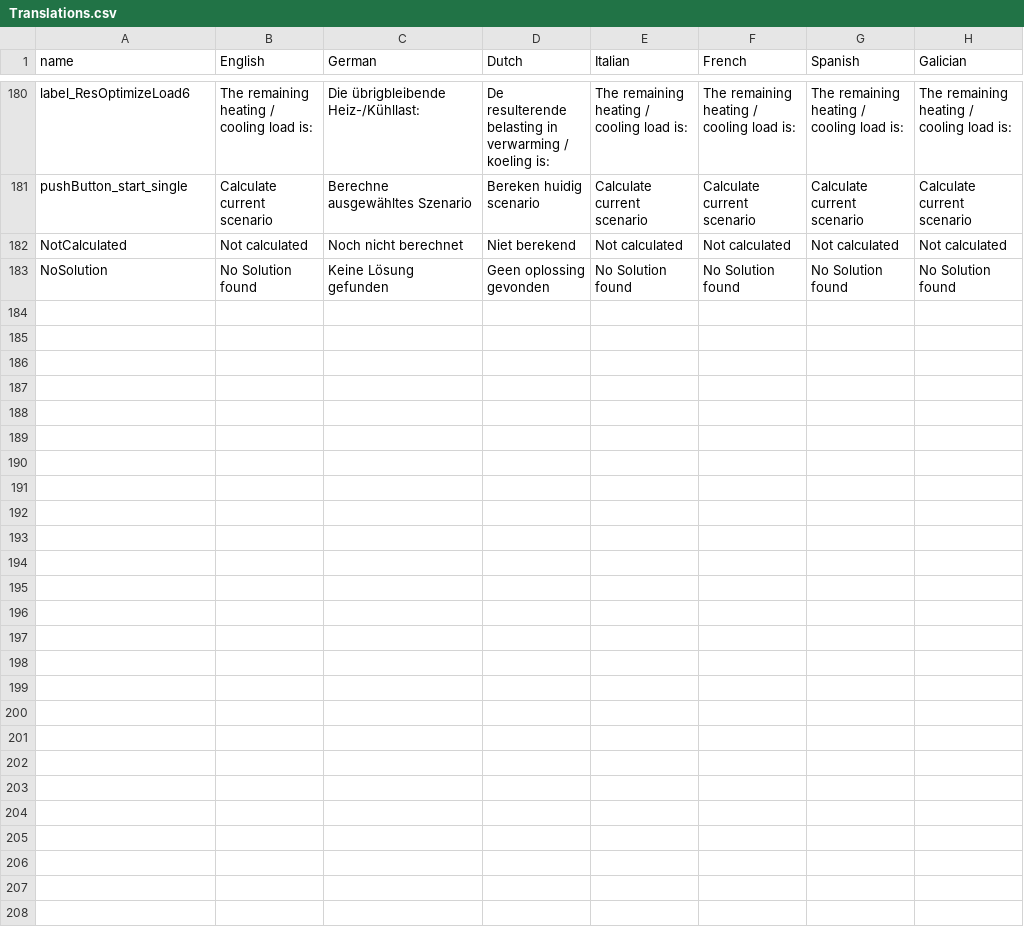
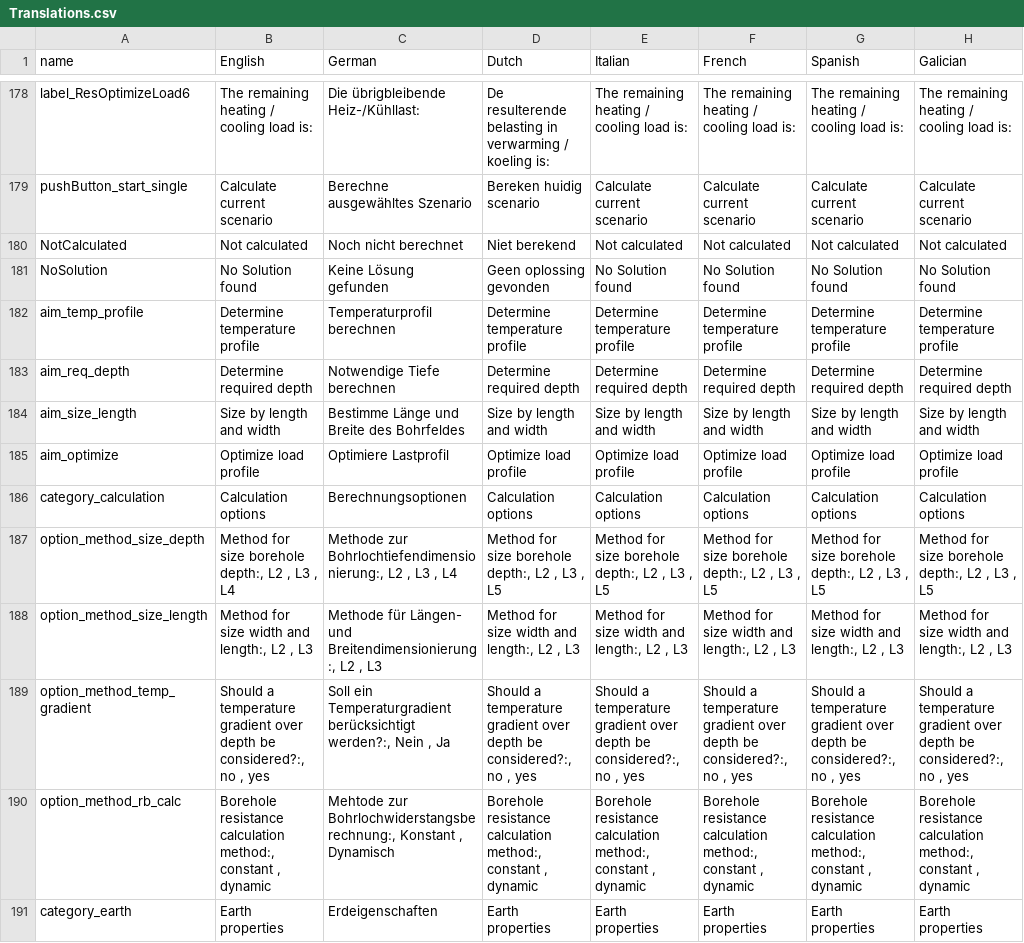
Before and after one commit to wouterpeere/GHEtool, a CSV file: GHEtool/gui/Translations.csv, drawn as a sheet; only a part is shown, gaps mark what is left out; the diff covers the shown part only.

```diff
--- a/GHEtool/gui/Translations.csv
+++ b/GHEtool/gui/Translations.csv
@@ -183 +181,11 @@ NotCalculated;Not calculated;Noch nicht berechnet;Niet berekend;Not calculated;N
 NoSolution;No Solution found;Keine Lösung gefunden;Geen oplossing gevonden;No Solution found;No Solution found;No Solution found;No Solution found
+aim_temp_profile;Determine temperature profile;Temperaturprofil berechnen;Determine temperature profile;Determine temperature profile;Determine temperature profile;Determine temperature profile;Determine temperature profile
+aim_req_depth;Determine required depth;Notwendige Tiefe berechnen;Determine required depth;Determine required depth;Determine required depth;Determine required depth;Determine required depth
+aim_size_length;Size by length and width;Bestimme Länge und Breite des Bohrfeldes;Size by length and width;Size by length and width;Size by length and width;Size by length and width;Size by length and width
+aim_optimize;Optimize load profile;Optimiere Lastprofil;Optimize load profile;Optimize load profile;Optimize load profile;Optimize load profile;Optimize load profile
+category_calculation;Calculation options;Berechnungsoptionen;Calculation options;Calculation options;Calculation options;Calculation options;Calculation options
+option_method_size_depth;Method for size borehole depth:,  L2  ,  L3  ,  L4  ;Methode zur Bohrlochtiefendimensionierung:,  L2  ,  L3  ,  L4  ;Method for size borehole depth:,  L2  ,  L3  ,  L5  ;Method for size borehole depth:,  L2  ,  L3  ,  L5  ;Method for size borehole depth:,  L2  ,  L3  ,  L5  ;Method for size borehole depth:,  L2  ,  L3  ,  L5  ;Method for size borehole depth:,  L2  ,  L3  ,  L5
+option_method_size_length;Method for size width and length:,  L2  ,  L3  ;Methode für Längen- und Breitendimensionierung:,  L2  ,  L3  ;Method for size width and length:,  L2  ,  L3  ;Method for size width and length:,  L2  ,  L3  ;Method for size width and length:,  L2  ,  L3  ;Method for size width and length:,  L2  ,  L3  ;Method for size width and length:,  L2  ,  L3
+option_method_temp_gradient;Should a temperature gradient over depth be considered?:, no , yes ;Soll ein Temperaturgradient berücksichtigt werden?:, Nein , Ja ;Should a temperature gradient over depth be considered?:, no , yes ;Should a temperature gradient over depth be considered?:, no , yes ;Should a temperature gradient over depth be considered?:, no , yes ;Should a temperature gradient over depth be considered?:, no , yes ;Should a temperature gradient over depth be considered?:, no , yes
+option_method_rb_calc;Borehole resistance calculation method:, constant , dynamic ;Mehtode zur Bohrlochwiderstangsberechnung:, Konstant , Dynamisch ;Borehole resistance calculation method:, constant , dynamic ;Borehole resistance calculation method:, constant , dynamic ;Borehole resistance calculation method:, constant , dynamic ;Borehole resistance calculation method:, constant , dynamic ;Borehole resistance calculation method:, constant , dynamic
+category_earth;Earth properties;Erdeigenschaften;Earth properties;Earth properties;Earth properties;Earth properties;Earth properties
```
Also changed, not shown: 2 added rows, 4 removed rows and 42 edited cells elsewhere in this file, 2 other files.
